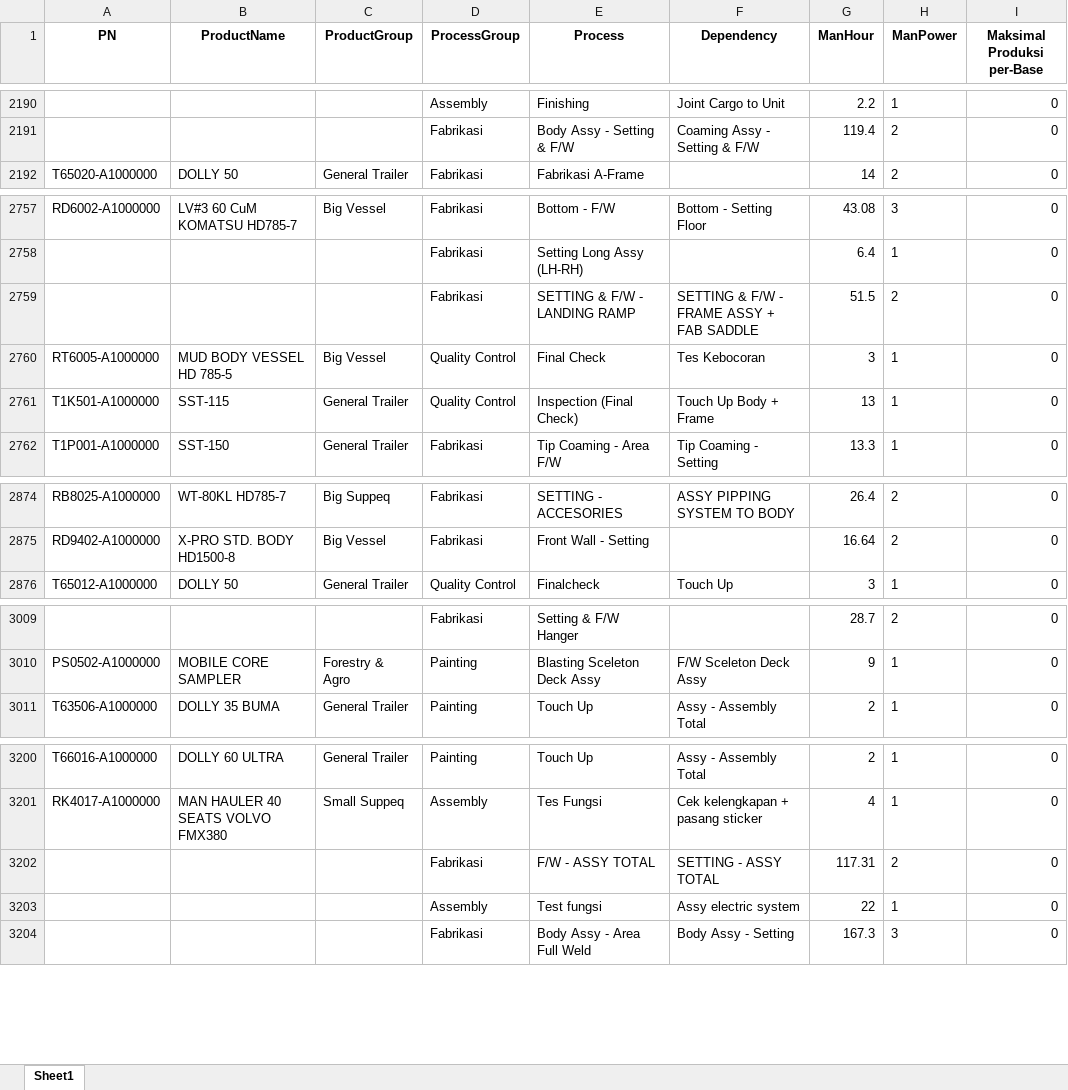
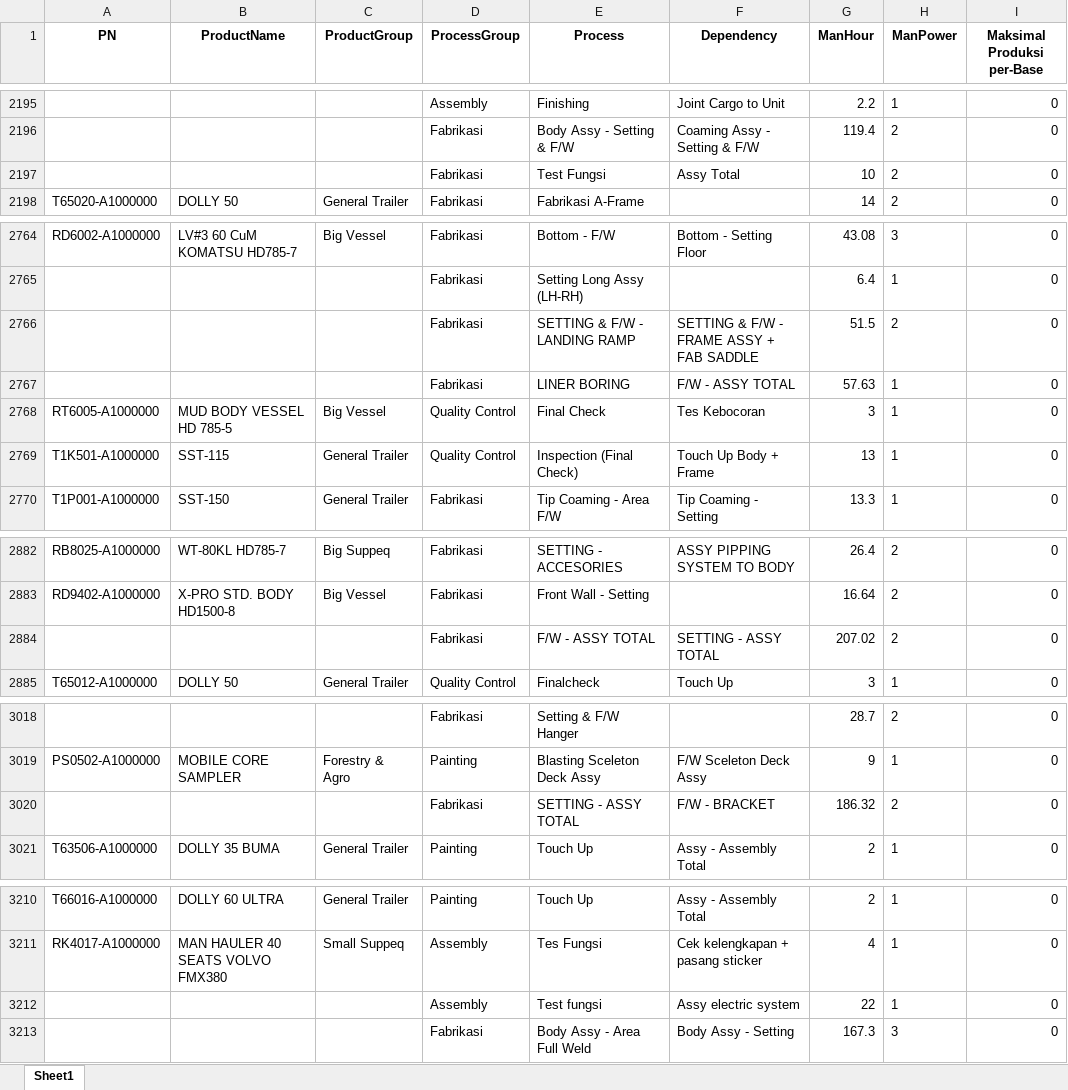
Before and after one commit to firdaar03/QFD-Streamlit, an Excel workbook: MasterProcess.xlsx, sheet Sheet1, drawn as a sheet; only a part is shown, gaps mark what is left out; values as stored, in another font and other column widths than the file's, no borders; removed rows and columns are numbered as before the commit, all else as after; the diff covers the shown part only; the diff names each change by its address in the sheet, - before the commit and + after, or states it on an @@ line.

```diff
--- a/MasterProcess.xlsx (sheet Sheet1)
+++ b/MasterProcess.xlsx (sheet Sheet1)
+row 2197:  |  |  | Fabrikasi | Test Fungsi | Assy Total | 10 | 2 | 0
+row 2767:  |  |  | Fabrikasi | LINER BORING | F/W - ASSY TOTAL | 57.63 | 1 | 0
+row 2884:  |  |  | Fabrikasi | F/W - ASSY TOTAL | SETTING - ASSY TOTAL | 207.02 | 2 | 0
+row 3020:  |  |  | Fabrikasi | SETTING - ASSY TOTAL | F/W - BRACKET | 186.32 | 2 | 0
-row 3202:  |  |  | Fabrikasi | F/W - ASSY TOTAL | SETTING - ASSY TOTAL | 117.31 | 2 | 0
```
Also changed, not shown: 23 added rows, 15 removed rows, 5 moved rows and 4 edited cells elsewhere in this sheet, SFS.xlsx, 4 other files.
